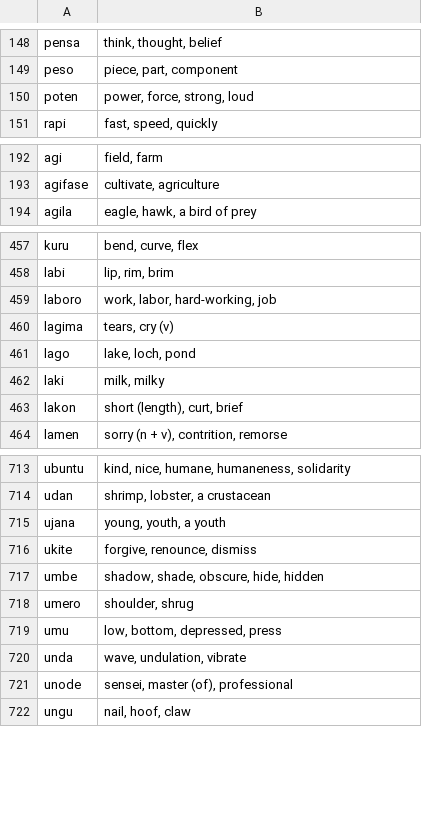
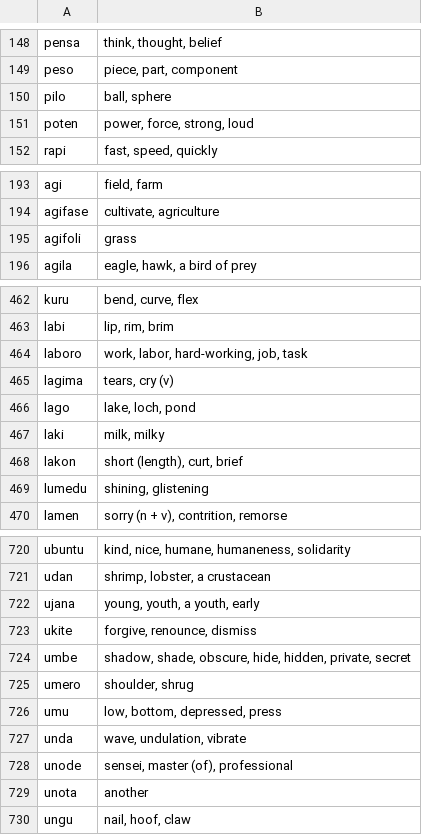
Before and after one commit to gurujation/ijunta, a CSV file: docs/dict/dict.csv, drawn as a sheet; only a part is shown, gaps mark what is left out; the diff covers the shown part only.

Commit message:
Update to 0.2.3

```diff
--- a/docs/dict/dict.csv
+++ b/docs/dict/dict.csv
@@ -149,2 +149,3 @@ pensa,"think, thought, belief"
 peso,"piece, part, component"
+pilo,"ball, sphere"
 poten,"power, force, strong, loud"
@@ -193,2 +194,3 @@ agi,"field, farm"
 agifase,"cultivate, agriculture"
+agifoli,grass
 agila,"eagle, hawk, a bird of prey"
@@ -458,3 +463,3 @@ kuru,"bend, curve, flex"
 labi,"lip, rim, brim"
-laboro,"work, labor, hard-working, job"
+laboro,"work, labor, hard-working, job, task"
 lagima,"tears, cry (v)"
@@ -463,2 +468,3 @@ laki,"milk, milky"
 lakon,"short (length), curt, brief"
+lumedu,"shining, glistening"
 lamen,"sorry (n + v), contrition, remorse"
@@ -714,5 +721,5 @@ ubuntu,"kind, nice, humane, humaneness, solidarity"
 udan,"shrimp, lobster, a crustacean"
-ujana,"young, youth, a youth"
+ujana,"young, youth, a youth, early"
 ukite,"forgive, renounce, dismiss"
-umbe,"shadow, shade, obscure, hide, hidden"
+umbe,"shadow, shade, obscure, hide, hidden, private, secret"
 umero,"shoulder, shrug"
@@ -721,2 +728,3 @@ unda,"wave, undulation, vibrate"
 unode,"sensei, master (of), professional"
+unota,another
 ungu,"nail, hoof, claw"
```
Also changed, not shown: 5 added rows and 9 edited cells elsewhere in this file.
